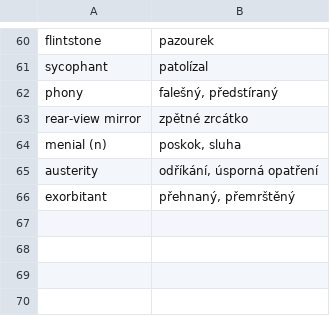
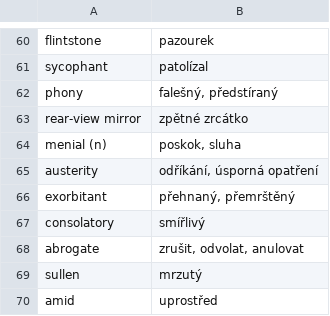
Before and after one commit to jlibovicky/practice-vocab, a TSV file: english/random.tsv, drawn as a sheet; only a part is shown, gaps mark what is left out.

```diff
--- a/english/random.tsv
+++ b/english/random.tsv
@@ -66 +66,5 @@ austerity	odříkání, úsporná opatření
 exorbitant	přehnaný, přemrštěný
+consolatory	smířlivý
+abrogate	zrušit, odvolat, anulovat
+sullen	mrzutý
+amid	uprostřed
```
Also changed, not shown: german/lesen.tsv.
